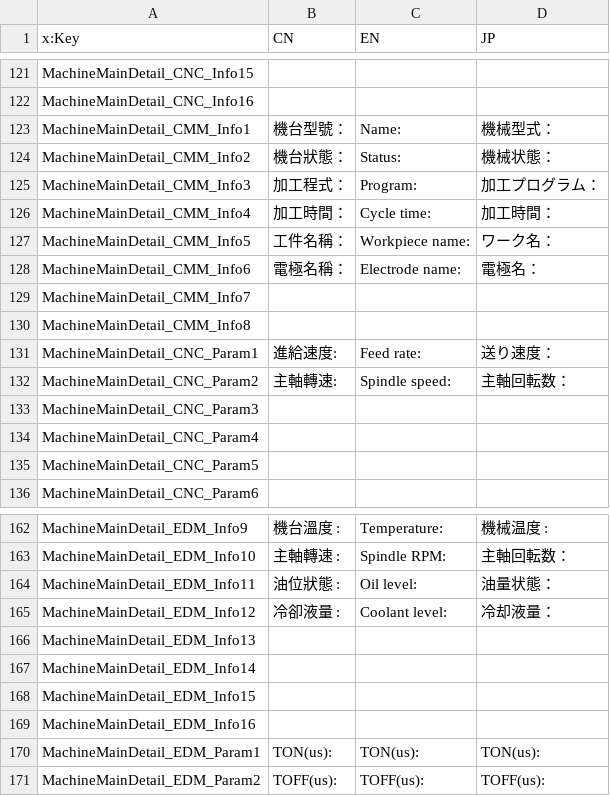
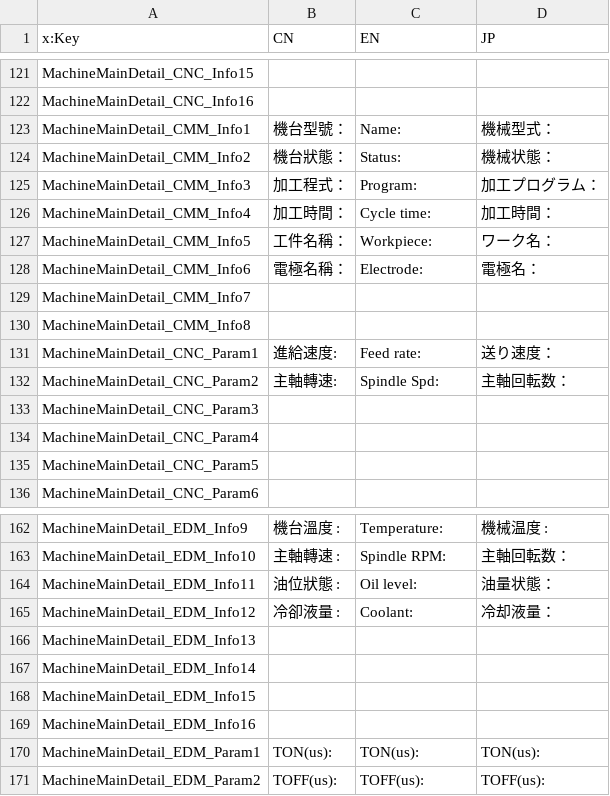
Before and after one commit to allenoscarmax/FMSFrontend, a CSV file: FMSFrontend/Language/Strings.csv, drawn as a sheet; only a part is shown, gaps mark what is left out.

```diff
--- a/FMSFrontend/Language/Strings.csv
+++ b/FMSFrontend/Language/Strings.csv
@@ -126,4 +126,4 @@ MachineMainDetail_CMM_Info3,加工程式：,Program:,加工プログラム：
 MachineMainDetail_CMM_Info4,加工時間：,Cycle time:,加工時間：
-MachineMainDetail_CMM_Info5,工件名稱：,Workpiece name:,ワーク名：
-MachineMainDetail_CMM_Info6,電極名稱：,Electrode name:,電極名：
+MachineMainDetail_CMM_Info5,工件名稱：,Workpiece:,ワーク名：
+MachineMainDetail_CMM_Info6,電極名稱：,Electrode:,電極名：
 MachineMainDetail_CMM_Info7,,,
@@ -131,3 +131,3 @@ MachineMainDetail_CMM_Info8,,,
 MachineMainDetail_CNC_Param1,進給速度:,Feed rate: ,送り速度：
-MachineMainDetail_CNC_Param2,主軸轉速:,Spindle speed: ,主軸回転数：
+MachineMainDetail_CNC_Param2,主軸轉速:,Spindle Spd: ,主軸回転数：
 MachineMainDetail_CNC_Param3,,,
@@ -164,3 +164,3 @@ MachineMainDetail_EDM_Info10,主軸轉速 : ,Spindle RPM: ,主軸回転数：
 MachineMainDetail_EDM_Info11,油位狀態 : ,Oil level: ,油量状態：
-MachineMainDetail_EDM_Info12,冷卻液量 : ,Coolant level: ,冷却液量：
+MachineMainDetail_EDM_Info12,冷卻液量 : ,Coolant: ,冷却液量：
 MachineMainDetail_EDM_Info13,,,
```
Also changed, not shown: 1 other file.
